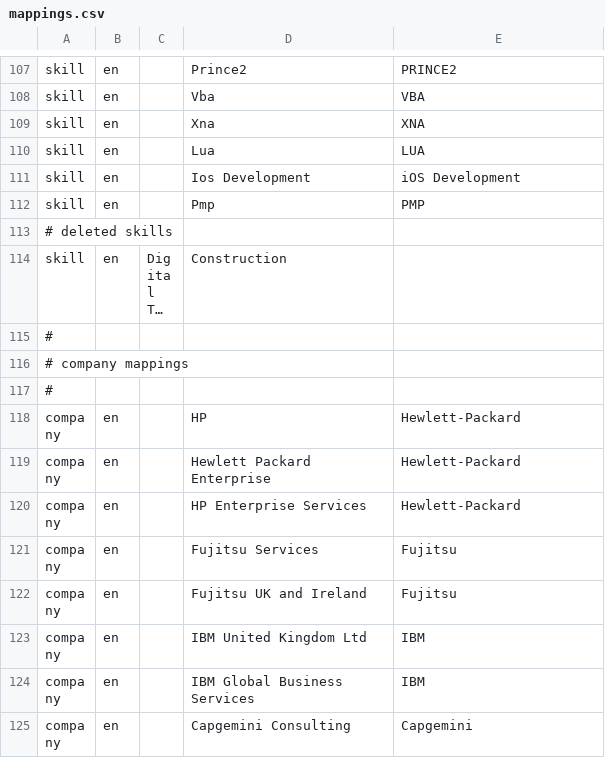
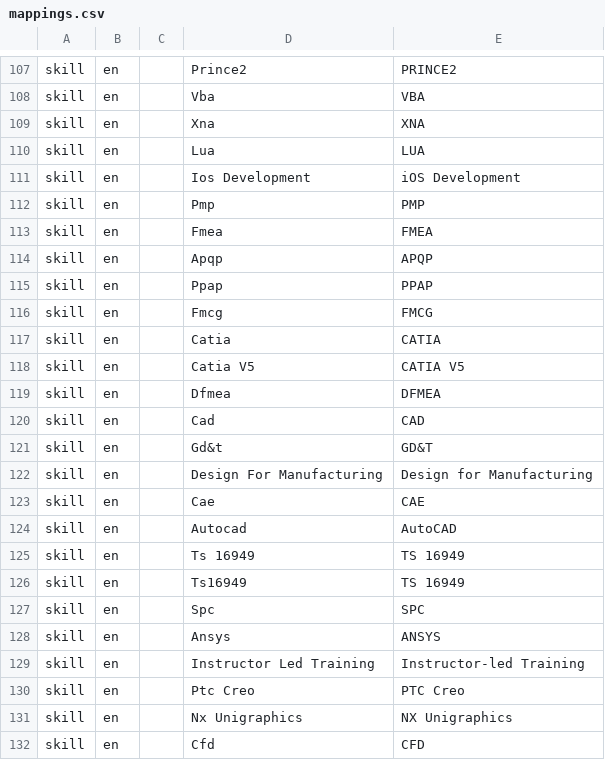
Before and after one commit to devm1023/GeekTalentDB, a CSV file: runs/mappings.csv, drawn as a sheet; only a part is shown, gaps mark what is left out; the shorter side is filled out with more unchanged rows; long unchanged cells end in …; the diff covers the shown part only.

Commit message:
adds automotive skill mappings

```diff
--- a/runs/mappings.csv
+++ b/runs/mappings.csv
@@ -112 +112,21 @@ skill,en,,Ios Development,iOS Development
 skill,en,,Pmp,PMP
+skill,en,,Fmea,FMEA
+skill,en,,Apqp,APQP
+skill,en,,Ppap,PPAP
+skill,en,,Fmcg,FMCG
+skill,en,,Catia,CATIA
+skill,en,,Catia V5,CATIA V5
+skill,en,,Dfmea,DFMEA
+skill,en,,Cad,CAD
+skill,en,,Gd&t,GD&T
+skill,en,,Design For Manufacturing,Design for Manufacturing
+skill,en,,Cae,CAE
+skill,en,,Autocad,AutoCAD
+skill,en,,Ts 16949,TS 16949
+skill,en,,Ts16949,TS 16949
+skill,en,,Spc,SPC
+skill,en,,Ansys,ANSYS
+skill,en,,Instructor Led Training,Instructor-led Training
+skill,en,,Ptc Creo,PTC Creo
+skill,en,,Nx Unigraphics,NX Unigraphics
+skill,en,,Cfd,CFD
```
Also changed, not shown: 15 added rows elsewhere in this file.
